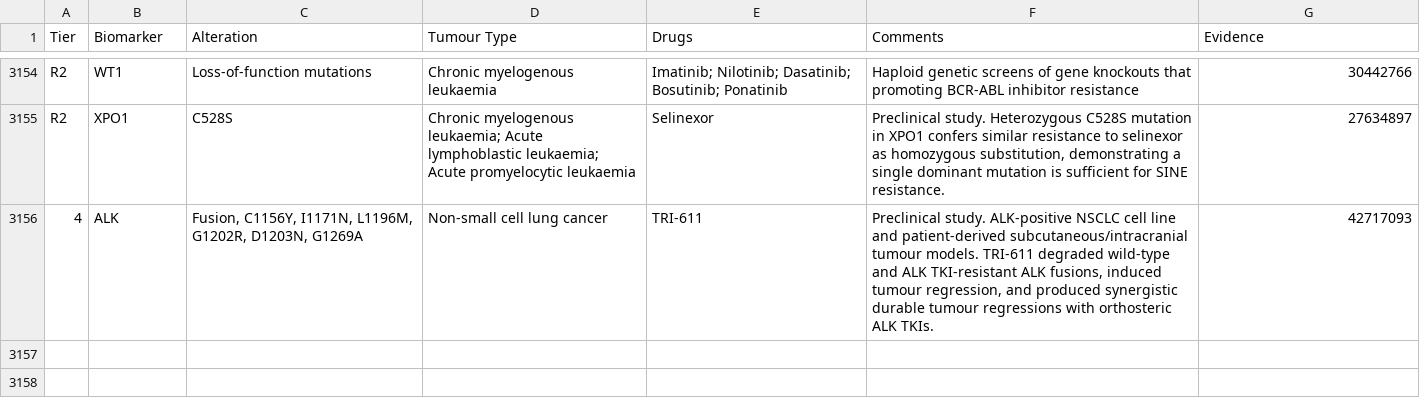
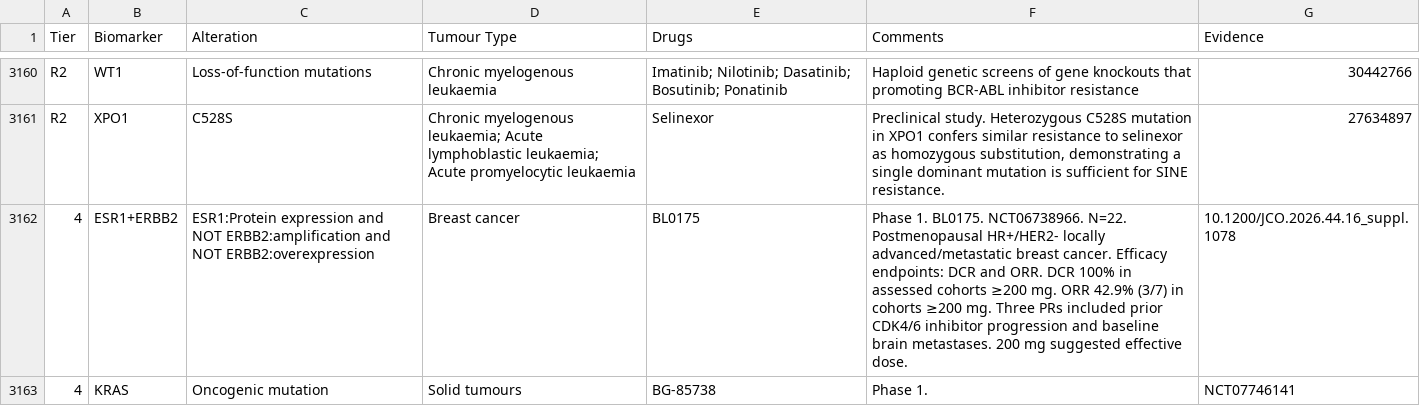
Before and after one commit to fpylin/POTTR, a TSV file: data/TOPOGRAPH-master.tsv, drawn as a sheet; only a part is shown, gaps mark what is left out; the diff covers the shown part only.

```diff
--- a/data/TOPOGRAPH-master.tsv
+++ b/data/TOPOGRAPH-master.tsv
@@ -3155,2 +3161,3 @@ R2	WT1	Loss-of-function mutations	Chronic myelogenous leukaemia	Imatinib; Niloti
 R2	XPO1	C528S	Chronic myelogenous leukaemia; Acute lymphoblastic leukaemia; Acute promyelocytic leukaemia	Selinexor	Preclinical study. Heterozygous C528S mutation in XPO1 confers similar resistance to selinexor as homozygous substitution, demonstrating a single dominant mutation is sufficient for SINE resistance.	27634897
-4	ALK	Fusion, C1156Y, I1171N, L1196M, G1202R, D1203N, G1269A	Non-small cell lung cancer	TRI-611	Preclinical study. ALK-positive NSCLC cell line and patient-derived subcutaneous/intracranial tumour models. TRI-611 degraded wild-type and ALK TKI-resistant ALK fusions, induced tumour regression, and produced synergistic durable tumour regressions with orthosteric ALK TKIs.	42717093
+4	ESR1+ERBB2	ESR1:Protein expression and NOT ERBB2:amplification and NOT ERBB2:overexpression	Breast cancer	BL0175	Phase 1. BL0175. NCT06738966. N=22. Postmenopausal HR+/HER2- locally advanced/metastatic breast cancer. Efficacy endpoints: DCR and ORR. DCR 100% in assessed cohorts ≥200 mg. ORR 42.9% (3/7) in cohorts ≥200 mg. Three PRs included prior CDK4/6 inhibitor progression and baseline brain metastases. 200 mg suggested effective dose.	10.1200/JCO.2026.44.16_suppl.1078
+4	KRAS	Oncogenic mutation	Solid tumours	BG-85738	Phase 1.	NCT07746141
```
Also changed, not shown: 8 added rows and 1 removed row elsewhere in this file, data/trial_eligibility.AU.tsv, data/trial_registry.AU.tsv, 4 other files.
